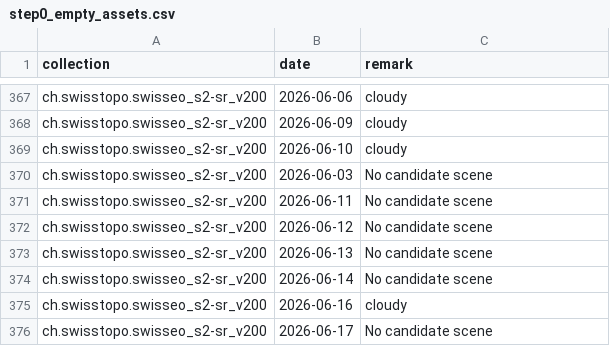
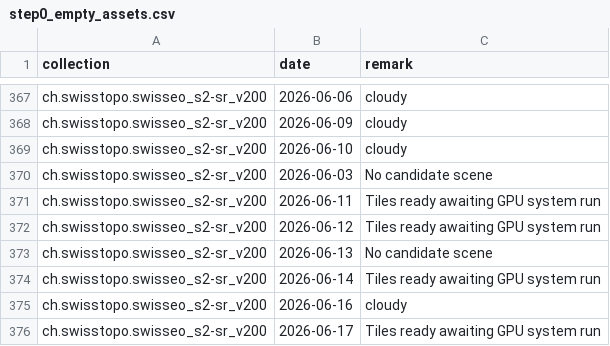
Before and after one commit to davidoesch/satromo-v2-personal, a CSV file: tools/step0_empty_assets.csv, drawn as a sheet; only a part is shown, gaps mark what is left out.

```diff
--- a/tools/step0_empty_assets.csv
+++ b/tools/step0_empty_assets.csv
@@ -370,7 +370,7 @@ ch.swisstopo.swisseo_s2-sr_v200,2026-06-10,cloudy
 ch.swisstopo.swisseo_s2-sr_v200,2026-06-03,No candidate scene
-ch.swisstopo.swisseo_s2-sr_v200,2026-06-11,No candidate scene
-ch.swisstopo.swisseo_s2-sr_v200,2026-06-12,No candidate scene
+ch.swisstopo.swisseo_s2-sr_v200,2026-06-11,Tiles ready awaiting GPU system run
+ch.swisstopo.swisseo_s2-sr_v200,2026-06-12,Tiles ready awaiting GPU system run
 ch.swisstopo.swisseo_s2-sr_v200,2026-06-13,No candidate scene
-ch.swisstopo.swisseo_s2-sr_v200,2026-06-14,No candidate scene
+ch.swisstopo.swisseo_s2-sr_v200,2026-06-14,Tiles ready awaiting GPU system run
 ch.swisstopo.swisseo_s2-sr_v200,2026-06-16,cloudy
-ch.swisstopo.swisseo_s2-sr_v200,2026-06-17,No candidate scene
+ch.swisstopo.swisseo_s2-sr_v200,2026-06-17,Tiles ready awaiting GPU system run
```
